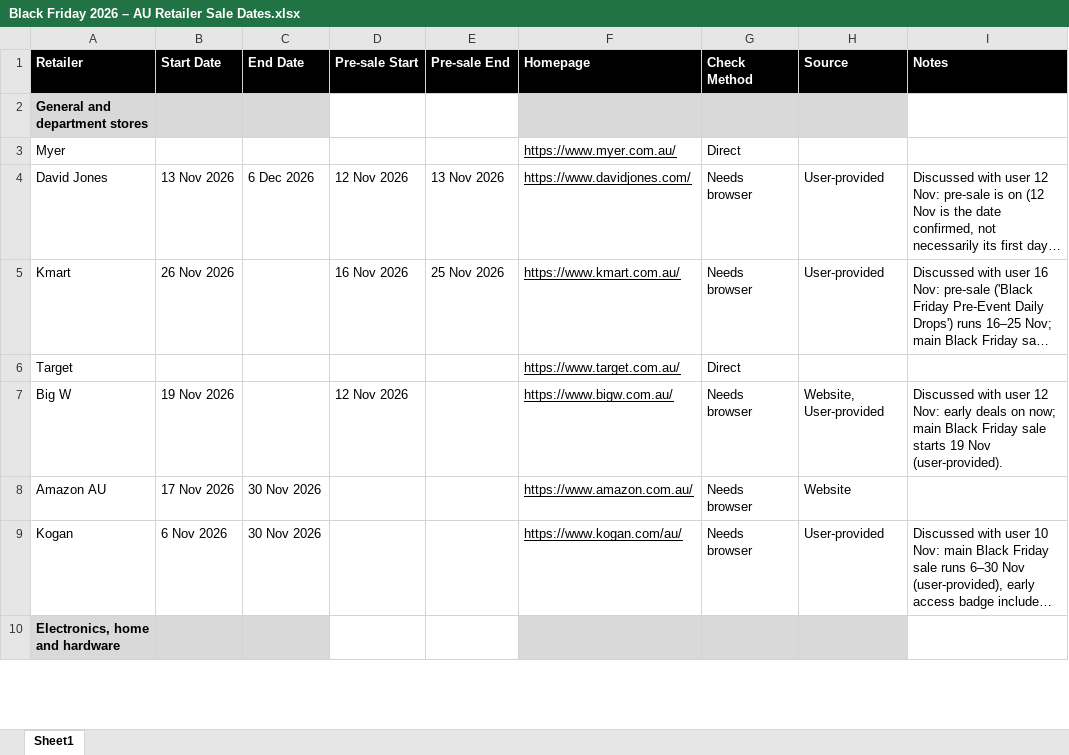
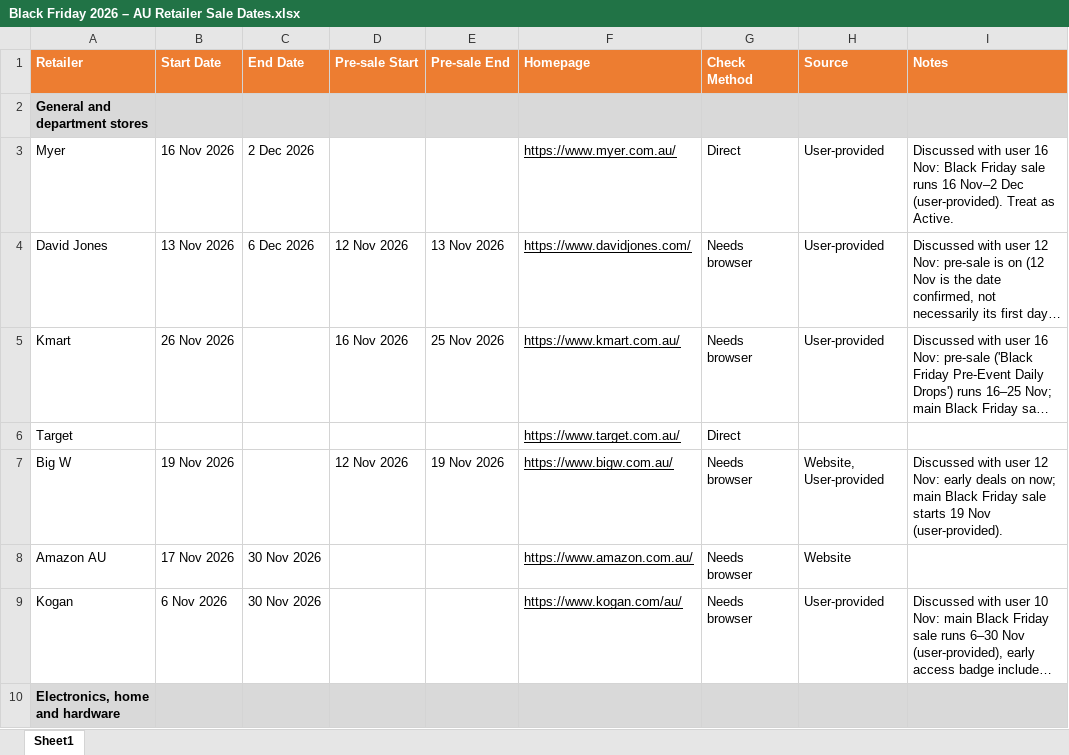
Before and after one commit to SamiHossain25/Miscellaneous-Tasks, an Excel workbook: Black Friday 2026 – AU Retailer Sale Dates.xlsx, sheet Sheet1, drawn as a sheet; only a part is shown; long unchanged cells end in …; values as stored, in another font and other column widths than the file's, no borders; the diff covers the shown part only; the diff names each change by its address in the sheet, - before the commit and + after, or states it on an @@ line.

Commit message:
Update Black Friday 2026 tracker (23 Nov 2026)

```diff
--- a/Black Friday 2026 – AU Retailer Sale Dates.xlsx (sheet Sheet1)
+++ b/Black Friday 2026 – AU Retailer Sale Dates.xlsx (sheet Sheet1)
-A1:I1 fill: #000000
+A1:I1 fill: #ED7D31
-D2:E2 fill: none
+D2:E2 fill: #D9D9D9
-I2 fill: none
+I2 fill: #D9D9D9
-B3 (Start Date): (empty)
+B3 (Start Date): 16 Nov 2026
-C3 (End Date): (empty)
+C3 (End Date): 2 Dec 2026
-H3 (Source): (empty)
+H3 (Source): User-provided
-I3 (Notes): (empty)
+I3 (Notes): Discussed with user 16 Nov: Black Friday sale runs 16 Nov–2 Dec (user-provided). Treat as Active.
-E7 (Pre-sale End): (empty)
+E7 (Pre-sale End): 19 Nov 2026
-D10:E10 fill: none
+D10:E10 fill: #D9D9D9
-I10 fill: none
+I10 fill: #D9D9D9
```
Also changed, not shown: 16 edited cells and cell formats elsewhere in this sheet.
